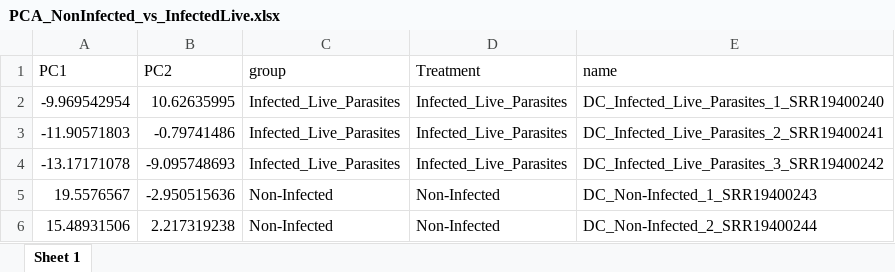
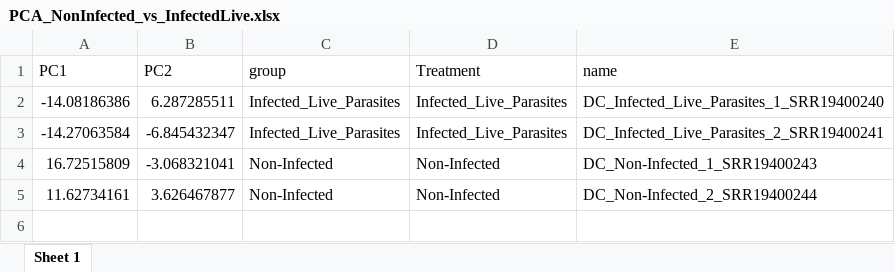
Before and after one commit to carlitos9087/RNA-seq, an Excel workbook: Deseq2/SRP377060 - Leishmania/results/PCA_NonInfected_vs_InfectedLive.xlsx, sheet Sheet 1, drawn as a sheet; values as stored, in another font and other column widths than the file's, no borders; removed rows and columns are numbered as before the commit, all else as after; the diff names each change by its address in the sheet, - before the commit and + after, or states it on an @@ line.

```diff
--- a/Deseq2/SRP377060 - Leishmania/results/PCA_NonInfected_vs_InfectedLive.xlsx (sheet Sheet 1)
+++ b/Deseq2/SRP377060 - Leishmania/results/PCA_NonInfected_vs_InfectedLive.xlsx (sheet Sheet 1)
-A2 (PC1): -9.969542954
+A2 (PC1): -14.08186386
-B2 (PC2): 10.62635995
+B2 (PC2): 6.287285511
-A3 (PC1): -11.90571803
+A3 (PC1): -14.27063584
-B3 (PC2): -0.79741486
+B3 (PC2): -6.845432347
-row 4: -13.17171078 | -9.095748693 | Infected_Live_Parasites | Infected_Live_Parasites | DC_Infected_Live_Parasites_3_SRR19400242
-A4 (PC1): 19.5576567
+A4 (PC1): 16.72515809
-B4 (PC2): -2.950515636
+B4 (PC2): -3.068321041
-A5 (PC1): 15.48931506
+A5 (PC1): 11.62734161
-B5 (PC2): 2.217319238
+B5 (PC2): 3.626467877
```
Also changed, not shown: Deseq2/SRP069976 - Leishmania/results/PCA_Health_vs_Chronic_Inf.xlsx, Deseq2/SRP069976 - Leishmania/results/PCA_Health_vs_Early_Inf.xlsx, 49 other files.
